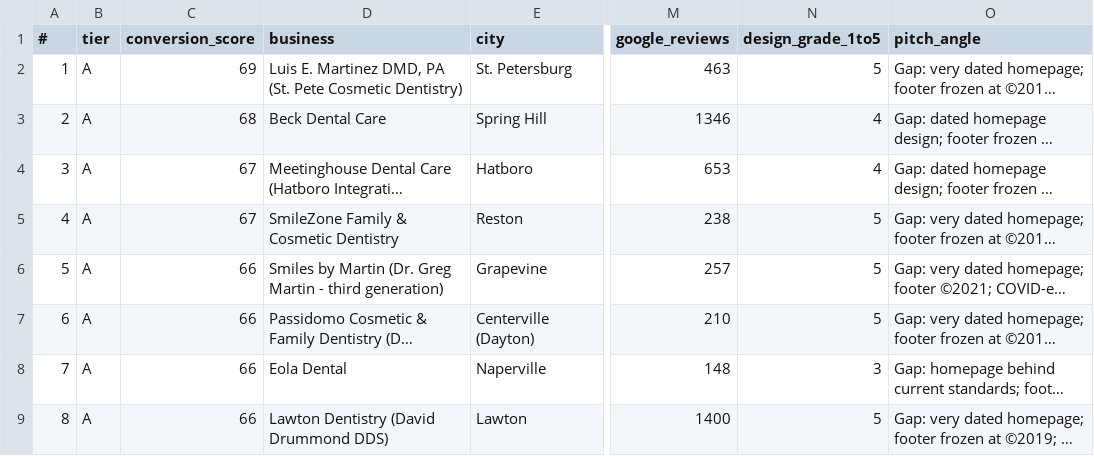
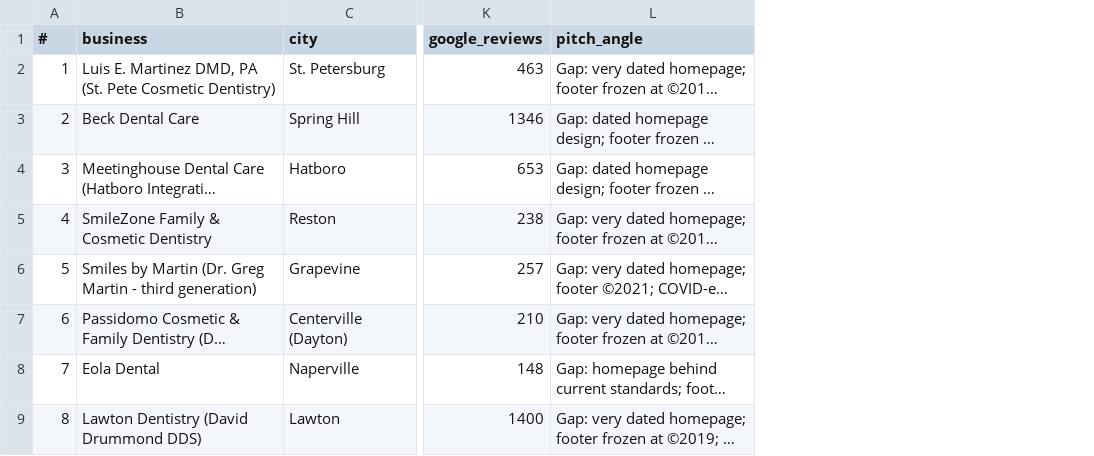
Before and after one commit to thecreativezohaib/claude100dentists, a CSV file: output/HIGH_CONVERSION_100.csv, drawn as a sheet; only a part is shown, gaps mark what is left out; long unchanged cells end in …; the diff names each change by its address in the sheet, - before the commit and + after, or states it on an @@ line.

```diff
--- a/output/HIGH_CONVERSION_100.csv
+++ b/output/HIGH_CONVERSION_100.csv
-column B (tier), rows 2-9: all A
-column C (conversion_score), rows 2-9: 69 | 68 | 67 | 67 | 66 | 66 | 66 | 66
-column N (design_grade_1to5), rows 2-9: 5 | 4 | 4 | 5 | 5 | 5 | 3 | 5
```
Also changed, not shown: 5 other files.
